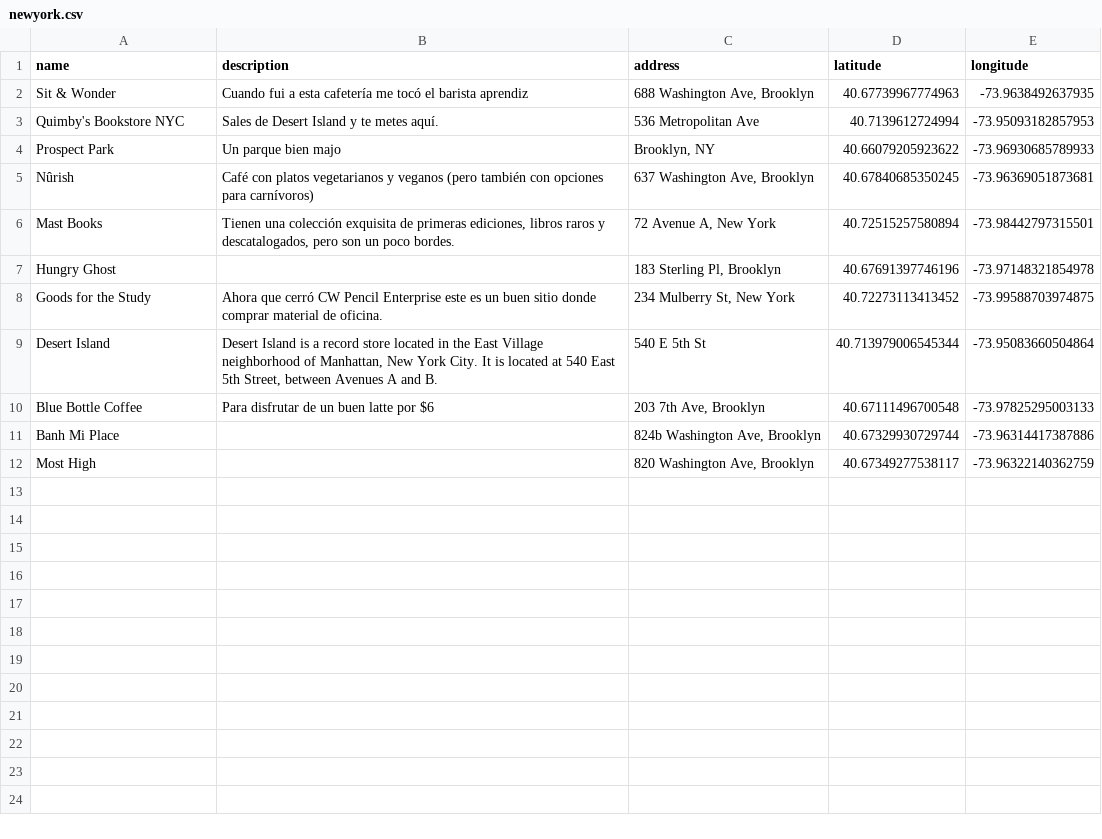
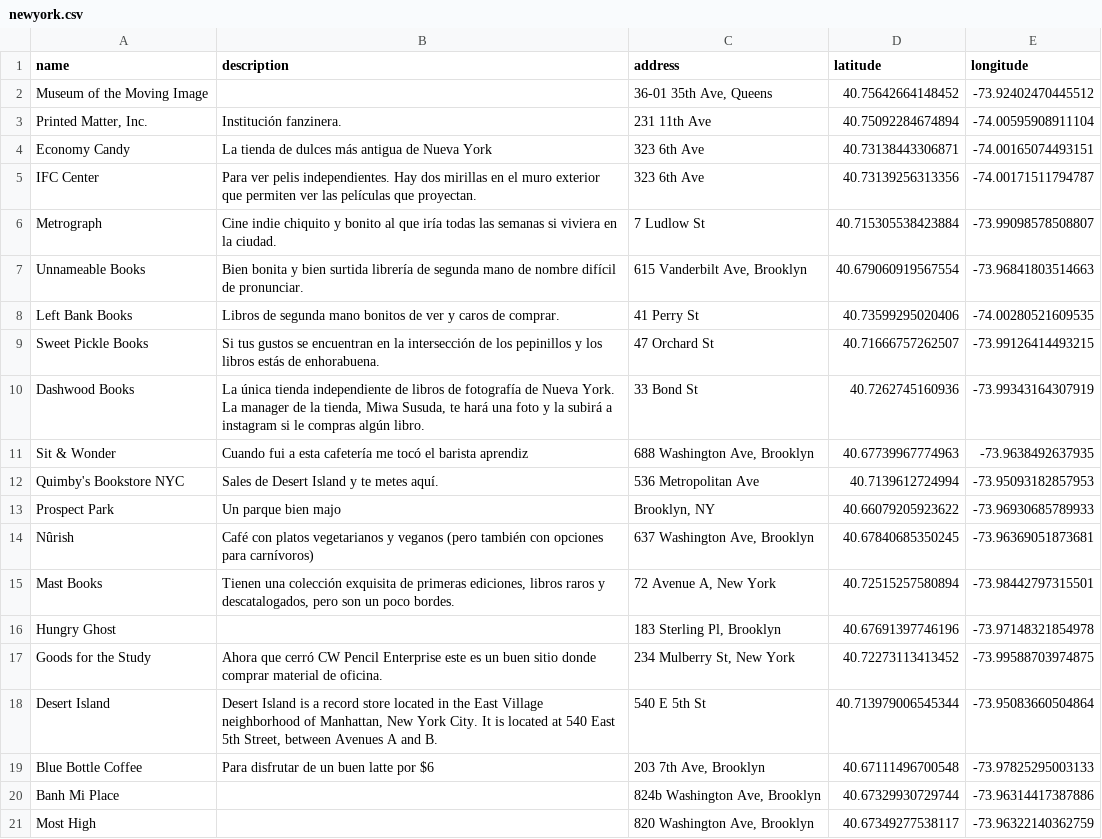
Before and after one commit to javierarce/javier.computer, a CSV file: assets/maps/newyork.csv, drawn as a sheet; the diff names each change by its address in the sheet, - before the commit and + after, or states it on an @@ line.

```diff
--- a/assets/maps/newyork.csv
+++ b/assets/maps/newyork.csv
+row 2: Museum of the Moving Image |  | 36-01 35th Ave, Queens | 40.75642664148452 | -73.92402470445512
+row 3: Printed Matter, Inc. | Institución fanzinera. | 231 11th Ave | 40.75092284674894 | -74.00595908911104
+row 4: Economy Candy | La tienda de dulces más antigua de Nueva York | 323 6th Ave | 40.73138443306871 | -74.00165074493151
+row 5: IFC Center | Para ver pelis independientes. Hay dos mirillas en el muro exterior que permiten ver las películas que proyectan. | 323 6th Ave | 40.73139256313356 | -74.00171511794787
+row 6: Metrograph | Cine indie chiquito y bonito al que iría todas las semanas si viviera en la ciudad. | 7 Ludlow St | 40.715305538423884 | -73.99098578508807
+row 7: Unnameable Books | Bien bonita y bien surtida librería de segunda mano de nombre difícil de pronunciar. | 615 Vanderbilt Ave, Brooklyn | 40.679060919567554 | -73.96841803514663
+row 8: Left Bank Books | Libros de segunda mano bonitos de ver y caros de comprar. | 41 Perry St | 40.73599295020406 | -74.00280521609535
+row 9: Sweet Pickle Books | Si tus gustos se encuentran en la intersección de los pepinillos y los libros estás de enhorabuena. | 47 Orchard St | 40.71666757262507 | -73.99126414493215
+row 10: Dashwood Books | La única tienda independiente de libros de fotografía de Nueva York. La manager de la tienda, Miwa Susuda, te hará una foto y la subirá a instagram si le compras algún libro. | 33 Bond St | 40.7262745160936 | -73.99343164307919
```
Also changed, not shown: 11 other files.
